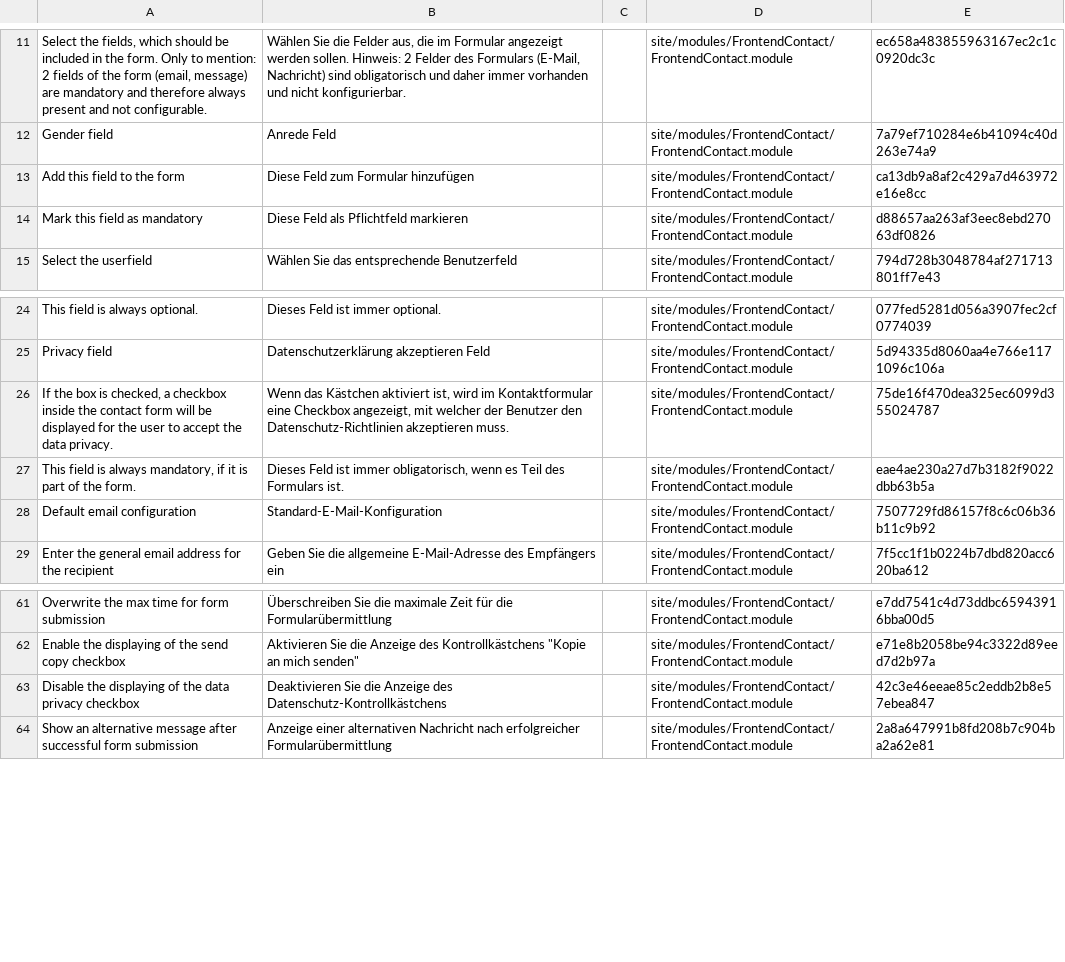
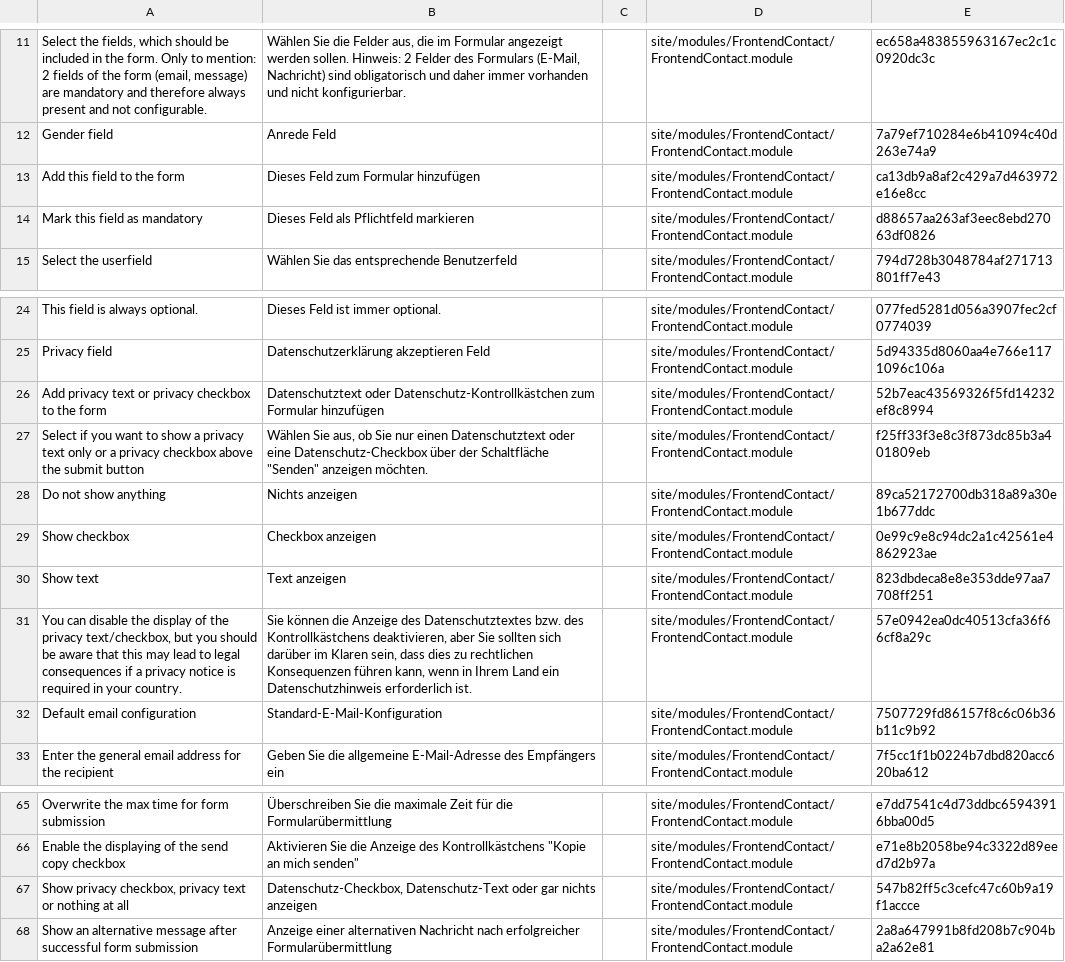
Before and after one commit to juergenweb/FrontendContact, a CSV file: languages/de.csv, drawn as a sheet; only a part is shown, gaps mark what is left out; removed rows and columns are numbered as before the commit, all else as after; the diff names each change by its address in the sheet, - before the commit and + after, or states it on an @@ line.

Commit message:
Update de.csv

```diff
--- a/languages/de.csv
+++ b/languages/de.csv
-B13: Diese Feld zum Formular hinzufügen
+B13: Dieses Feld zum Formular hinzufügen
-B14: Diese Feld als Pflichtfeld markieren
+B14: Dieses Feld als Pflichtfeld markieren
+row 26: Add privacy text or privacy checkbox to the form | Datenschutztext oder Datenschutz-Kontrollkästchen zum Formular hinzufügen |  | site/modules/FrontendContact/FrontendContact.module | 52b7eac43569326f5fd14232ef8c8994
+row 27: Select if you want to show a privacy text only or a privacy checkbox above the submit button | Wählen Sie aus, ob Sie nur einen Datenschutztext oder eine Datenschutz-Checkbox über der Schaltfläche "Senden" anzeigen möchten. |  | site/modules/FrontendContact/FrontendContact.module | f25ff33f3e8c3f873dc85b3a401809eb
+row 28: Do not show anything | Nichts anzeigen |  | site/modules/FrontendContact/FrontendContact.module | 89ca52172700db318a89a30e1b677ddc
+row 29: Show checkbox | Checkbox anzeigen |  | site/modules/FrontendContact/FrontendContact.module | 0e99c9e8c94dc2a1c42561e4862923ae
+row 30: Show text | Text anzeigen |  | site/modules/FrontendContact/FrontendContact.module | 823dbdeca8e8e353dde97aa7708ff251
-A31: If the box is checked, a checkbox inside the contact form will be displayed for the user to accept the data privacy.
+A31: You can disable the display of the privacy text/checkbox, but you should be aware that this may lead to legal consequences if a privacy notice is required in your country.
-B31: Wenn das Kästchen aktiviert ist, wird im Kontaktformular eine Checkbox angezeigt, mit welcher der Benutzer den Datenschutz-Richtlinien akzeptieren muss.
+B31: Sie können die Anzeige des Datenschutztextes bzw. des Kontrollkästchens deaktivieren, aber Sie sollten sich darüber im Klaren sein, dass dies zu rechtlichen Konsequenzen führen kann, wenn in Ihrem Land ein Datenschutzhinweis erforderlich ist.
-E31: 75de16f470dea325ec6099d355024787
+E31: 57e0942ea0dc40513cfa36f66cf8a29c
-row 27: This field is always mandatory, if it is part of the form. | Dieses Feld ist immer obligatorisch, wenn es Teil des Formulars ist. |  | site/modules/FrontendContact/FrontendContact.module | eae4ae230a27d7b3182f9022dbb63b5a
-A67: Disable the displaying of the data privacy checkbox
+A67: Show privacy checkbox, privacy text or nothing at all
-B67: Deaktivieren Sie die Anzeige des Datenschutz-Kontrollkästchens
+B67: Datenschutz-Checkbox, Datenschutz-Text oder gar nichts anzeigen
-E67: 42c3e46eeae85c2eddb2b8e57ebea847
+E67: 547b82ff5c3cefc47c60b9a19f1accce
```
